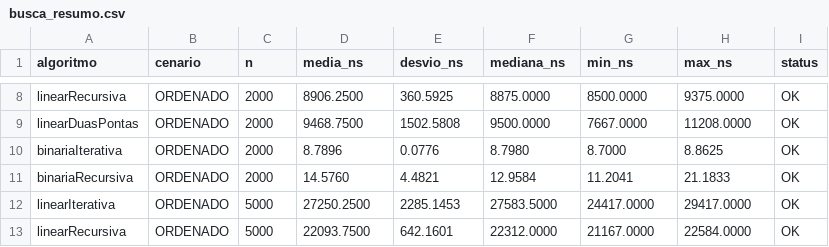
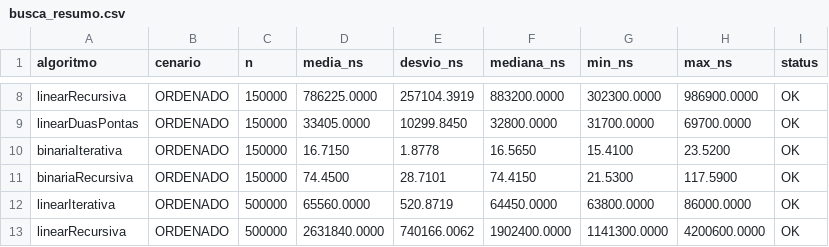
Before and after one commit to victor-Devtech/projeto_leda-eda, a CSV file: resultados/busca_resumo.csv, drawn as a sheet; only a part is shown, gaps mark what is left out; the diff covers the shown part only; the diff names each change by its address in the sheet, - before the commit and + after, or states it on an @@ line.

```diff
--- a/resultados/busca_resumo.csv
+++ b/resultados/busca_resumo.csv
-C8:C11 (n): 2000
+C8:C11 (n): 150000
-D8 (media_ns): 8906.2500
+D8 (media_ns): 786225.0000
-E8 (desvio_ns): 360.5925
+E8 (desvio_ns): 257104.3919
-F8 (mediana_ns): 8875.0000
+F8 (mediana_ns): 883200.0000
-G8 (min_ns): 8500.0000
+G8 (min_ns): 302300.0000
-H8 (max_ns): 9375.0000
+H8 (max_ns): 986900.0000
-D9 (media_ns): 9468.7500
+D9 (media_ns): 33405.0000
-E9 (desvio_ns): 1502.5808
+E9 (desvio_ns): 10299.8450
-F9 (mediana_ns): 9500.0000
+F9 (mediana_ns): 32800.0000
-G9 (min_ns): 7667.0000
+G9 (min_ns): 31700.0000
-H9 (max_ns): 11208.0000
+H9 (max_ns): 69700.0000
-D10 (media_ns): 8.7896
+D10 (media_ns): 16.7150
-E10 (desvio_ns): 0.0776
+E10 (desvio_ns): 1.8778
-F10 (mediana_ns): 8.7980
+F10 (mediana_ns): 16.5650
-G10 (min_ns): 8.7000
+G10 (min_ns): 15.4100
-H10 (max_ns): 8.8625
+H10 (max_ns): 23.5200
-D11 (media_ns): 14.5760
+D11 (media_ns): 74.4500
-E11 (desvio_ns): 4.4821
+E11 (desvio_ns): 28.7101
-F11 (mediana_ns): 12.9584
+F11 (mediana_ns): 74.4150
-G11 (min_ns): 11.2041
+G11 (min_ns): 21.5300
-H11 (max_ns): 21.1833
+H11 (max_ns): 117.5900
-C12:C13 (n): 5000
+C12:C13 (n): 500000
-D12 (media_ns): 27250.2500
+D12 (media_ns): 65560.0000
-E12 (desvio_ns): 2285.1453
+E12 (desvio_ns): 520.8719
-F12 (mediana_ns): 27583.5000
+F12 (mediana_ns): 64450.0000
-G12 (min_ns): 24417.0000
+G12 (min_ns): 63800.0000
-H12 (max_ns): 29417.0000
+H12 (max_ns): 86000.0000
-D13 (media_ns): 22093.7500
+D13 (media_ns): 2631840.0000
-E13 (desvio_ns): 642.1601
+E13 (desvio_ns): 740166.0062
-F13 (mediana_ns): 22312.0000
+F13 (mediana_ns): 1902400.0000
-G13 (min_ns): 21167.0000
+G13 (min_ns): 1141300.0000
-H13 (max_ns): 22584.0000
+H13 (max_ns): 4200600.0000
```
Also changed, not shown: 54 edited cells elsewhere in this file, resultados/ordenacao_resumo.csv, 57 other files.
